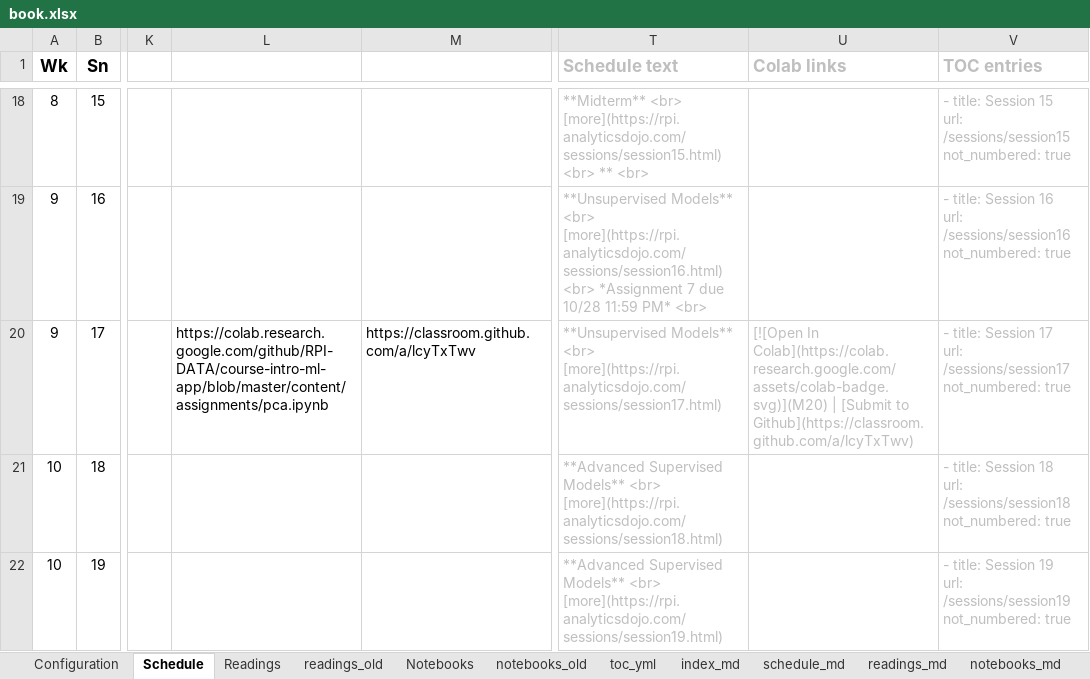
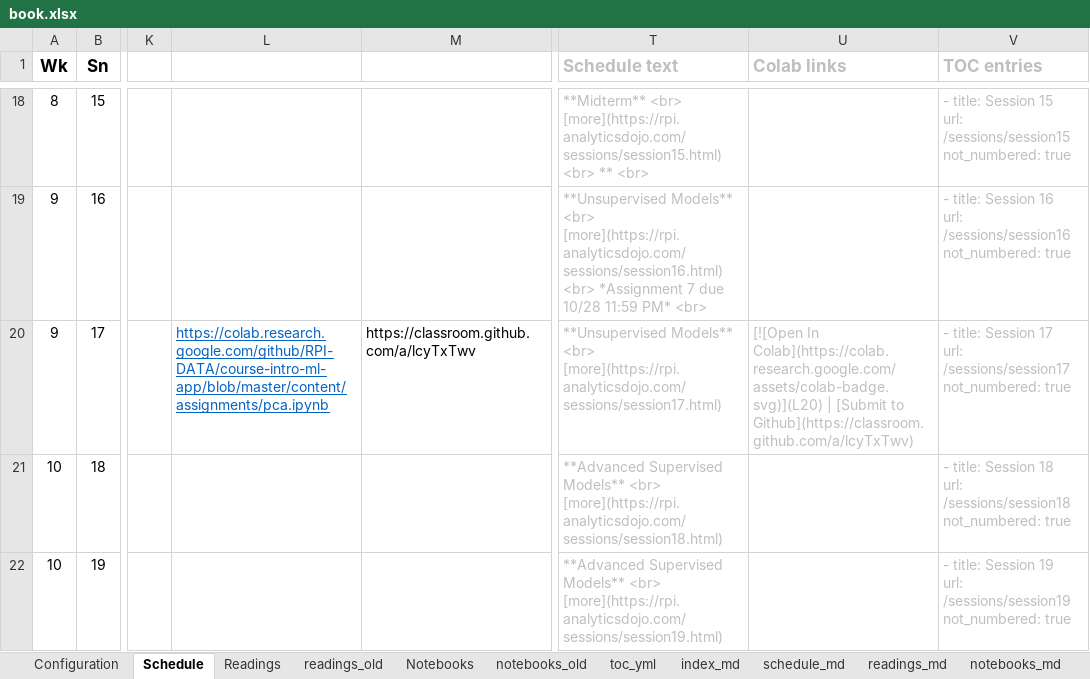
Before and after one commit to RPI-DATA/course-intro-ml-app, an Excel workbook: book.xlsx, sheet Schedule, drawn as a sheet; only a part is shown, gaps mark what is left out; values as stored, in another font and other column widths than the file's, no borders; the diff names each change by its address in the sheet, - before the commit and + after, or states it on an @@ line.

```diff
--- a/book.xlsx (sheet Schedule)
+++ b/book.xlsx (sheet Schedule)
@@ L20 underline: off → on, text colour: black → #0563C1 @@
-U20 (Colab links): [![Open In Colab](https://colab.research.google.com/assets/colab-badge.svg)](M20) | [Submit…
+U20 (Colab links): [![Open In Colab](https://colab.research.google.com/assets/colab-badge.svg)](L20) | [Submit…
```
Also changed, not shown: sheet session_md, sheet assignments_md, 4 other files.
